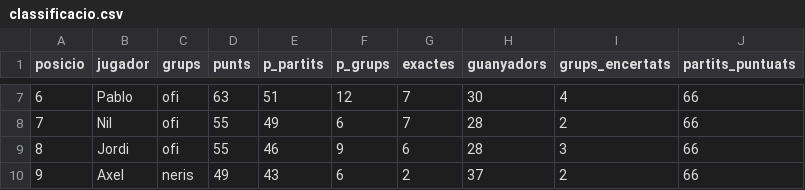
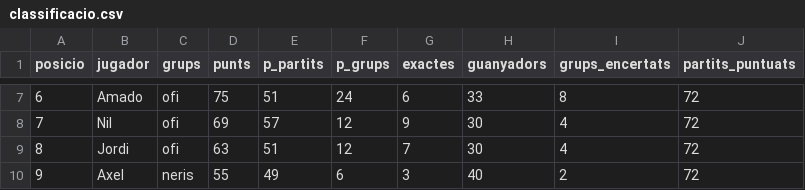
Before and after one commit to Pau-Fontanet/mundial-2026, a CSV file: data/classificacio.csv, drawn as a sheet; only a part is shown, gaps mark what is left out; the diff covers the shown part only.

```diff
--- a/data/classificacio.csv
+++ b/data/classificacio.csv
@@ -7,4 +7,4 @@
-6,Pablo,ofi,63,51,12,7,30,4,66
-7,Nil,ofi,55,49,6,7,28,2,66
-8,Jordi,ofi,55,46,9,6,28,3,66
-9,Axel,neris,49,43,6,2,37,2,66
+6,Amado,ofi,75,51,24,6,33,8,72
+7,Nil,ofi,69,57,12,9,30,4,72
+8,Jordi,ofi,63,51,12,7,30,4,72
+9,Axel,neris,55,49,6,3,40,2,72
```
Also changed, not shown: 39 edited cells elsewhere in this file, data/resultats.csv, data/resultats_grups.csv, 1 other file.
